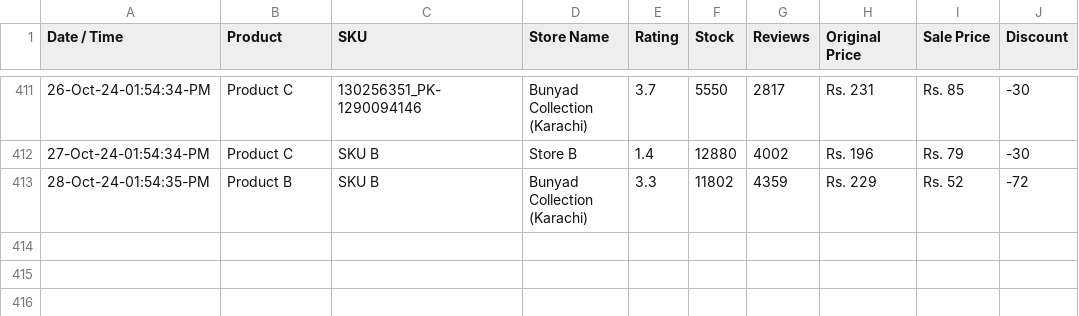
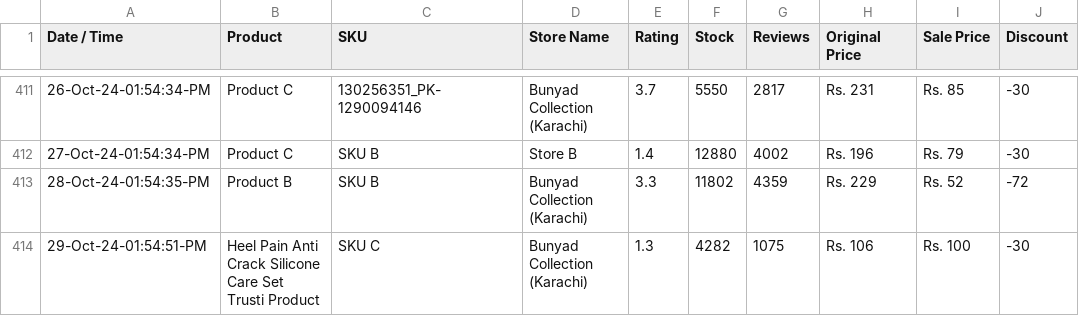
Before and after one commit to shafqatjan/url2image, a CSV file: data.csv, drawn as a sheet; only a part is shown, gaps mark what is left out; the diff names each change by its address in the sheet, - before the commit and + after, or states it on an @@ line.

Commit message:
29-Oct-24-01:54:51:PM

```diff
--- a/data.csv
+++ b/data.csv
+row 414: 29-Oct-24-01:54:51-PM | Heel Pain Anti Crack Silicone Care Set Trusti Product | SKU C | Bunyad Collection (Karachi) | 1.3 | 4282 | 1075 | Rs. 106 | Rs. 100 | -30
```
